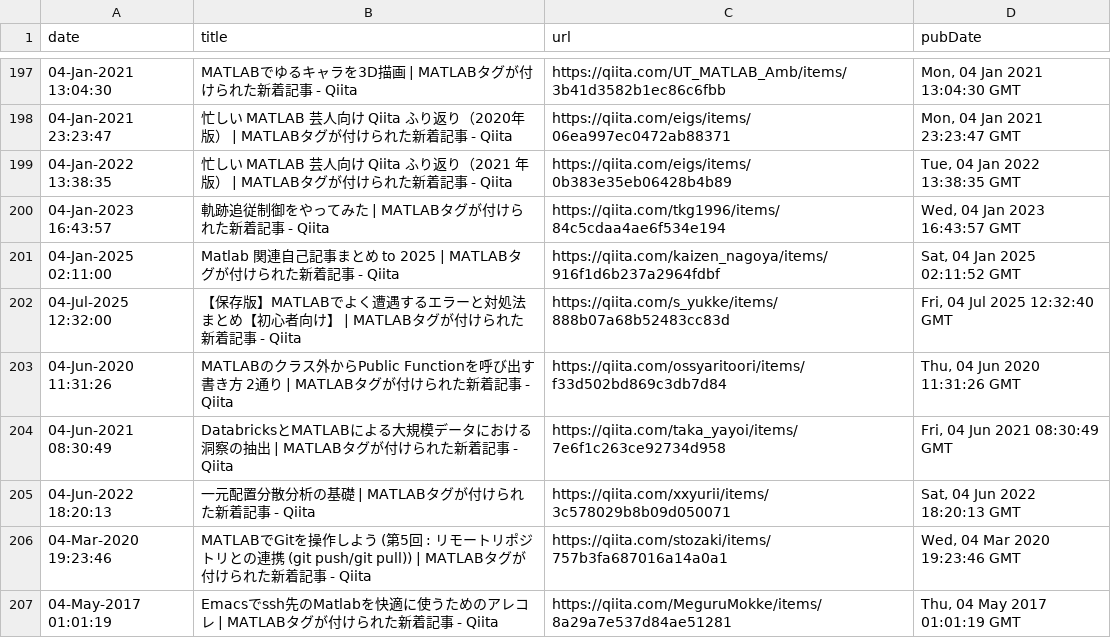
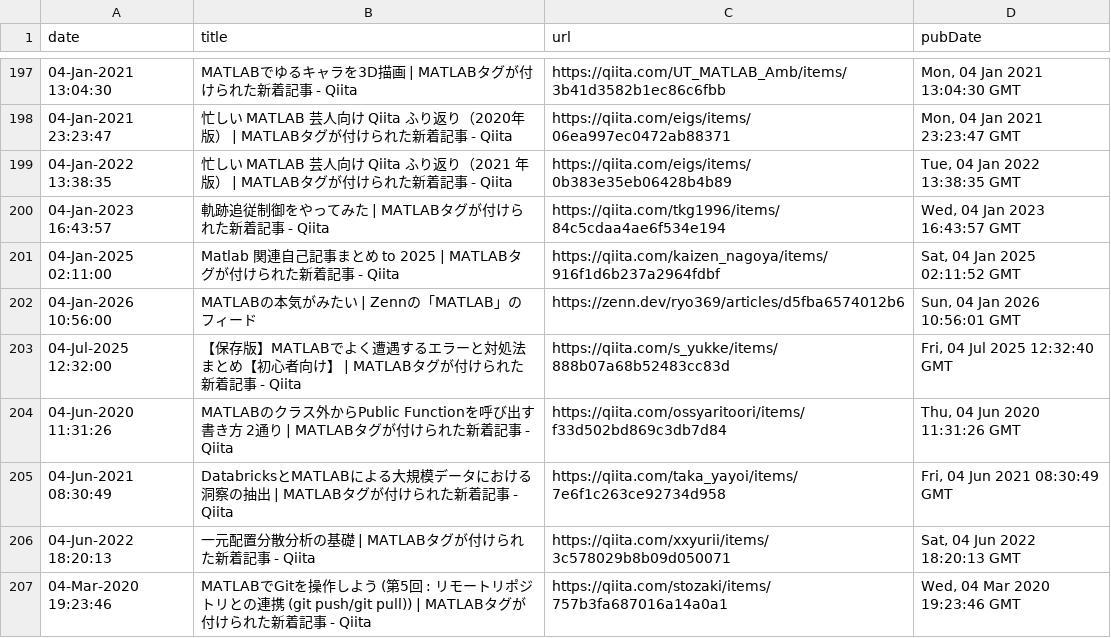
Before and after one commit to minoue-xx/MATLAB-blog-rss-feed, a CSV file: src/tweet/postHistory.csv, drawn as a sheet; only a part is shown, gaps mark what is left out; the shorter side is filled out with more unchanged rows.

Commit message:
postHistory.csv updated

```diff
--- a/src/tweet/postHistory.csv
+++ b/src/tweet/postHistory.csv
@@ -201,2 +201,3 @@ date,title,url,pubDate
 04-Jan-2025 02:11:00,"Matlab 関連自己記事まとめ to 2025  | MATLABタグが付けられた新着記事 - Qiita",https://qiita.com/kaizen_nagoya/items/916f1d6b237a2964fdbf,"Sat, 04 Jan 2025 02:11:52 GMT"
+04-Jan-2026 10:56:00,"MATLABの本気がみたい | Zennの「MATLAB」のフィード",https://zenn.dev/ryo369/articles/d5fba6574012b6,"Sun, 04 Jan 2026 10:56:01 GMT"
 04-Jul-2025 12:32:00,"【保存版】MATLABでよく遭遇するエラーと対処法まとめ【初心者向け】 | MATLABタグが付けられた新着記事 - Qiita",https://qiita.com/s_yukke/items/888b07a68b52483cc83d,"Fri, 04 Jul 2025 12:32:40 GMT"
```
Also changed, not shown: 1 other file.
